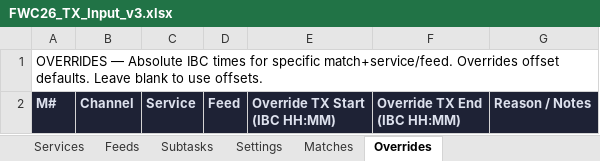
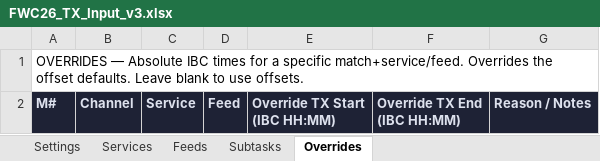
Before and after one commit to JavierHidalgoTV/hbs-tx-schedule, an Excel workbook: data/FWC26_TX_Input_v3.xlsx, sheet Overrides, drawn as a sheet; values as stored, in another font and other column widths than the file's, no borders; the diff names each change by its address in the sheet, - before the commit and + after, or states it on an @@ line.

```diff
--- a/data/FWC26_TX_Input_v3.xlsx (sheet Overrides)
+++ b/data/FWC26_TX_Input_v3.xlsx (sheet Overrides)
-sheet tab: Matches
@@ sheet tab order changed: Settings | Services | Feeds | Subtasks | Overrides @@
-A1: …times for specific match+service/feed. Overrides offset defaults.…
+A1: …times for a specific match+service/feed. Overrides the offset defaults.…
```
Also changed, not shown: sheet Services, sheet Feeds, sheet Subtasks, sheet Settings, 7 other files.
